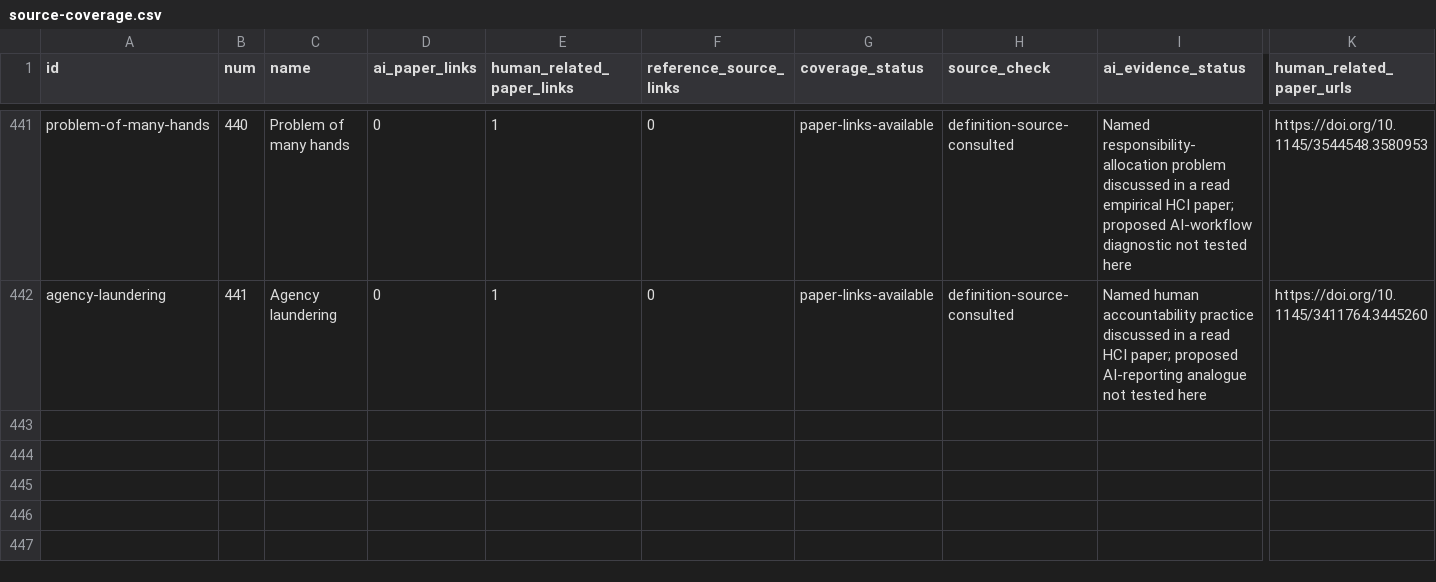
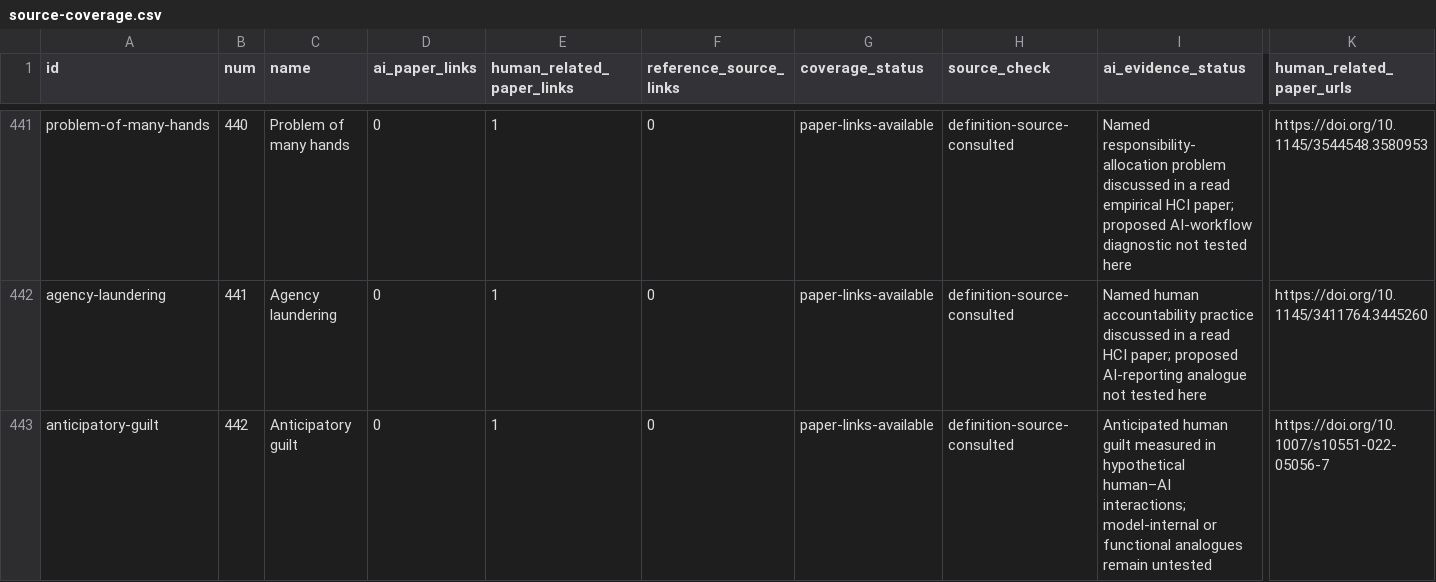
Before and after one commit to danlex/ethicalhive, a CSV file: docs/source-coverage.csv, drawn as a sheet; only a part is shown, gaps mark what is left out; rows hold the shown columns only; the diff names each change by its address in the sheet, - before the commit and + after, or states it on an @@ line.

Commit message:
PDF 0006: read Giroux et al. 2022 and separate anticipated guilt from observed conduct

```diff
--- a/docs/source-coverage.csv
+++ b/docs/source-coverage.csv
+row 443: anticipatory-guilt | 442 | Anticipatory guilt | 0 | 1 | 0 | paper-links-available | definition-source-consulted | Anticipated human guilt measured in hypothetical human–AI interactions; model-internal or functional analogues remain untested | https://doi.org/10.1007/s10551-022-05056-7
```
Also changed, not shown: 14 other files.
